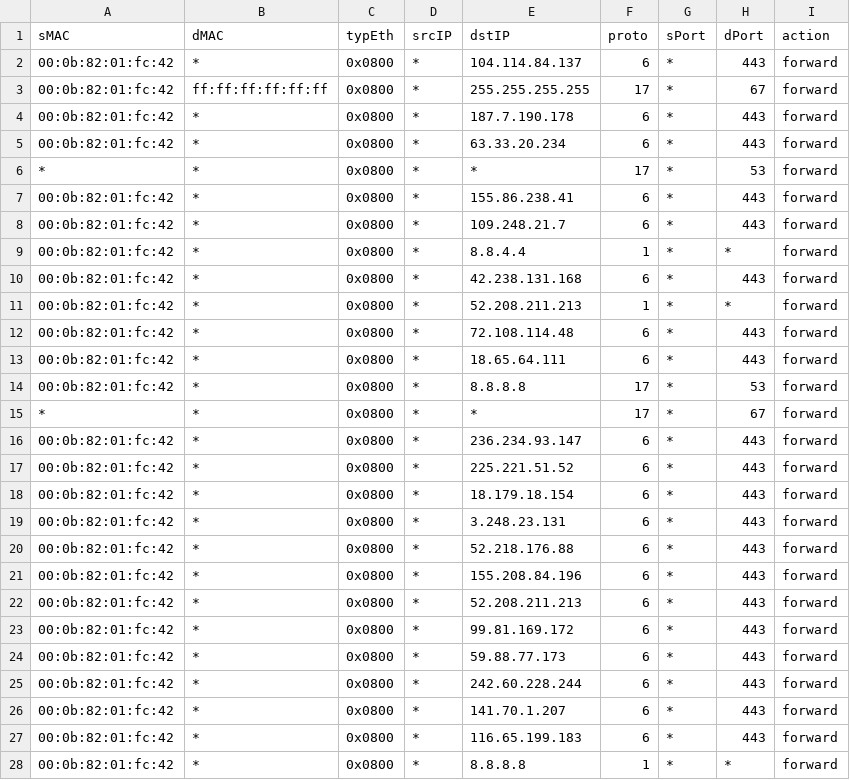
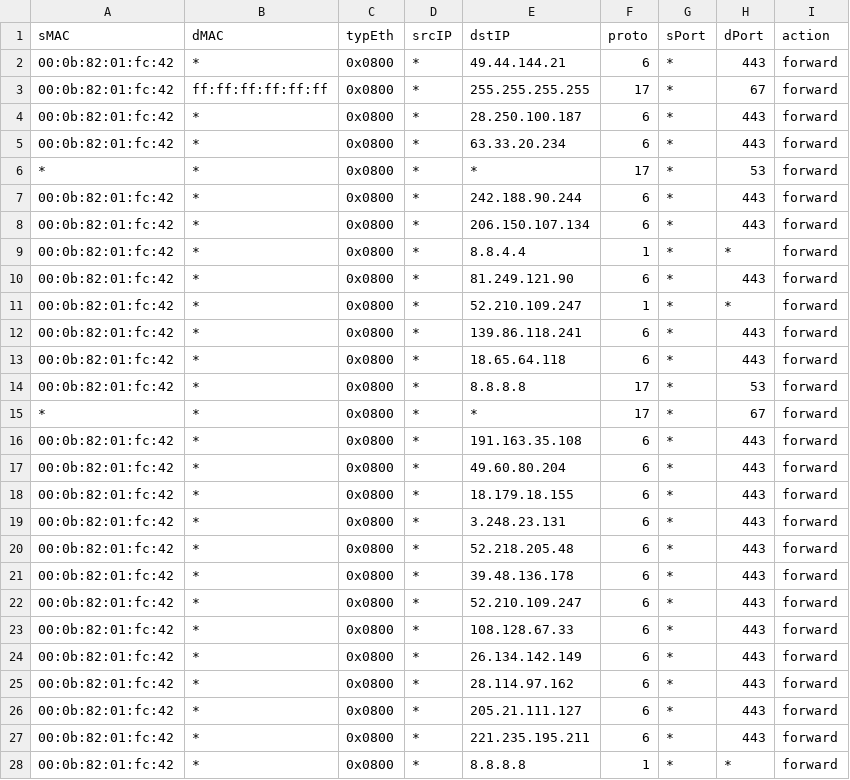
Before and after one commit to DevHSA/BMV2-P4-IoT-MUD, a CSV file: ScaleIoT/template.csv, drawn as a sheet; only a part is shown; the diff covers the shown part only.

```diff
--- a/ScaleIoT/template.csv
+++ b/ScaleIoT/template.csv
@@ -1,28 +1,28 @@
 sMAC,dMAC,typEth,srcIP,dstIP,proto,sPort,dPort,action
-00:0b:82:01:fc:42,*,0x0800,*,104.114.84.137,6,*,443,forward
+00:0b:82:01:fc:42,*,0x0800,*,49.44.144.21,6,*,443,forward
 00:0b:82:01:fc:42,ff:ff:ff:ff:ff:ff,0x0800,*,255.255.255.255,17,*,67,forward
-00:0b:82:01:fc:42,*,0x0800,*,187.7.190.178,6,*,443,forward
+00:0b:82:01:fc:42,*,0x0800,*,28.250.100.187,6,*,443,forward
 00:0b:82:01:fc:42,*,0x0800,*,63.33.20.234,6,*,443,forward
 *,*,0x0800,*,*,17,*,53,forward
-00:0b:82:01:fc:42,*,0x0800,*,155.86.238.41,6,*,443,forward
-00:0b:82:01:fc:42,*,0x0800,*,109.248.21.7,6,*,443,forward
+00:0b:82:01:fc:42,*,0x0800,*,242.188.90.244,6,*,443,forward
+00:0b:82:01:fc:42,*,0x0800,*,206.150.107.134,6,*,443,forward
 00:0b:82:01:fc:42,*,0x0800,*,8.8.4.4,1,*,*,forward
-00:0b:82:01:fc:42,*,0x0800,*,42.238.131.168,6,*,443,forward
-00:0b:82:01:fc:42,*,0x0800,*,52.208.211.213,1,*,*,forward
-00:0b:82:01:fc:42,*,0x0800,*,72.108.114.48,6,*,443,forward
-00:0b:82:01:fc:42,*,0x0800,*,18.65.64.111,6,*,443,forward
+00:0b:82:01:fc:42,*,0x0800,*,81.249.121.90,6,*,443,forward
+00:0b:82:01:fc:42,*,0x0800,*,52.210.109.247,1,*,*,forward
+00:0b:82:01:fc:42,*,0x0800,*,139.86.118.241,6,*,443,forward
+00:0b:82:01:fc:42,*,0x0800,*,18.65.64.118,6,*,443,forward
 00:0b:82:01:fc:42,*,0x0800,*,8.8.8.8,17,*,53,forward
 *,*,0x0800,*,*,17,*,67,forward
-00:0b:82:01:fc:42,*,0x0800,*,236.234.93.147,6,*,443,forward
-00:0b:82:01:fc:42,*,0x0800,*,225.221.51.52,6,*,443,forward
-00:0b:82:01:fc:42,*,0x0800,*,18.179.18.154,6,*,443,forward
+00:0b:82:01:fc:42,*,0x0800,*,191.163.35.108,6,*,443,forward
+00:0b:82:01:fc:42,*,0x0800,*,49.60.80.204,6,*,443,forward
+00:0b:82:01:fc:42,*,0x0800,*,18.179.18.155,6,*,443,forward
 00:0b:82:01:fc:42,*,0x0800,*,3.248.23.131,6,*,443,forward
-00:0b:82:01:fc:42,*,0x0800,*,52.218.176.88,6,*,443,forward
-00:0b:82:01:fc:42,*,0x0800,*,155.208.84.196,6,*,443,forward
-00:0b:82:01:fc:42,*,0x0800,*,52.208.211.213,6,*,443,forward
-00:0b:82:01:fc:42,*,0x0800,*,99.81.169.172,6,*,443,forward
-00:0b:82:01:fc:42,*,0x0800,*,59.88.77.173,6,*,443,forward
-00:0b:82:01:fc:42,*,0x0800,*,242.60.228.244,6,*,443,forward
-00:0b:82:01:fc:42,*,0x0800,*,141.70.1.207,6,*,443,forward
-00:0b:82:01:fc:42,*,0x0800,*,116.65.199.183,6,*,443,forward
+00:0b:82:01:fc:42,*,0x0800,*,52.218.205.48,6,*,443,forward
+00:0b:82:01:fc:42,*,0x0800,*,39.48.136.178,6,*,443,forward
+00:0b:82:01:fc:42,*,0x0800,*,52.210.109.247,6,*,443,forward
+00:0b:82:01:fc:42,*,0x0800,*,108.128.67.33,6,*,443,forward
+00:0b:82:01:fc:42,*,0x0800,*,26.134.142.149,6,*,443,forward
+00:0b:82:01:fc:42,*,0x0800,*,28.114.97.162,6,*,443,forward
+00:0b:82:01:fc:42,*,0x0800,*,205.21.111.127,6,*,443,forward
+00:0b:82:01:fc:42,*,0x0800,*,221.235.195.211,6,*,443,forward
 00:0b:82:01:fc:42,*,0x0800,*,8.8.8.8,1,*,*,forward
```
Also changed, not shown: 19 edited cells elsewhere in this file, 3 other files.
